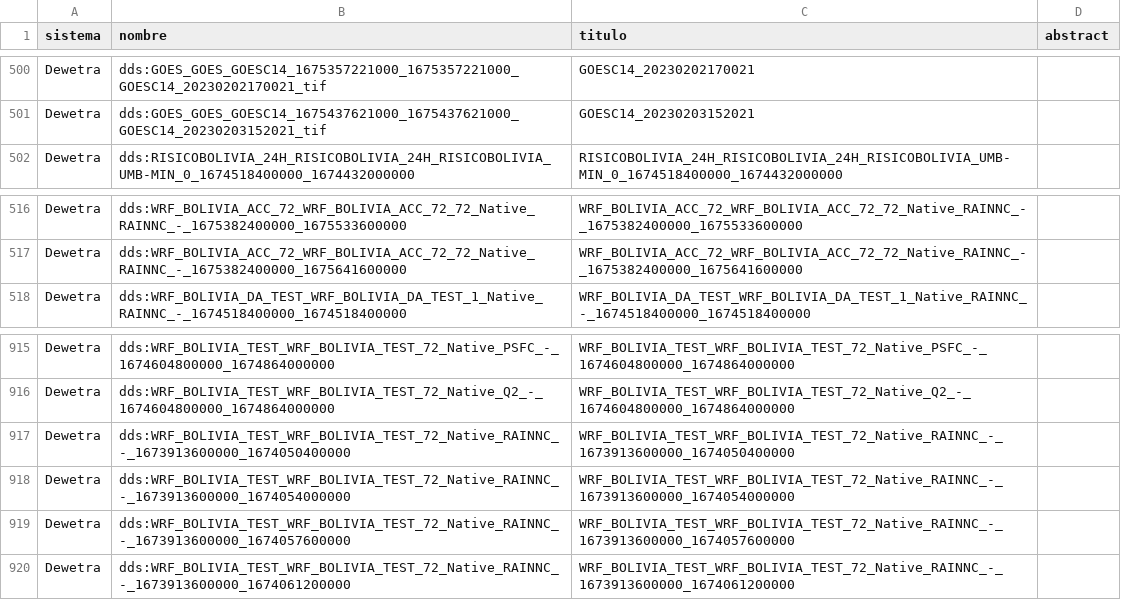
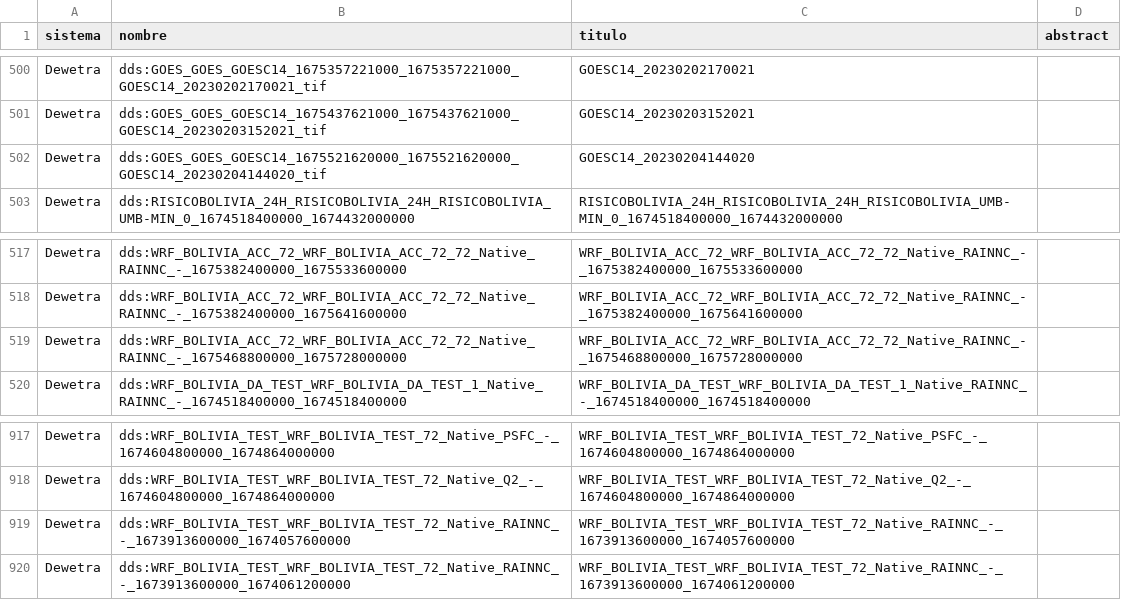
Before and after one commit to mauforonda/geodatos, a CSV file: geodatos_small.csv, drawn as a sheet; only a part is shown, gaps mark what is left out; removed rows and columns are numbered as before the commit, all else as after; the diff names each change by its address in the sheet, - before the commit and + after, or states it on an @@ line.

```diff
--- a/geodatos_small.csv
+++ b/geodatos_small.csv
+row 502: Dewetra | dds:GOES_GOES_GOESC14_1675521620000_1675521620000_GOESC14_20230204144020_tif | GOESC14_20230204144020
+row 519: Dewetra | dds:WRF_BOLIVIA_ACC_72_WRF_BOLIVIA_ACC_72_72_Native_RAINNC_-_1675468800000_1675728000000 | WRF_BOLIVIA_ACC_72_WRF_BOLIVIA_ACC_72_72_Native_RAINNC_-_1675468800000_1675728000000
-row 917: Dewetra | dds:WRF_BOLIVIA_TEST_WRF_BOLIVIA_TEST_72_Native_RAINNC_-_1673913600000_1674050400000 | WRF_BOLIVIA_TEST_WRF_BOLIVIA_TEST_72_Native_RAINNC_-_1673913600000_1674050400000
-row 918: Dewetra | dds:WRF_BOLIVIA_TEST_WRF_BOLIVIA_TEST_72_Native_RAINNC_-_1673913600000_1674054000000 | WRF_BOLIVIA_TEST_WRF_BOLIVIA_TEST_72_Native_RAINNC_-_1673913600000_1674054000000
```
Also changed, not shown: 1 other file.
